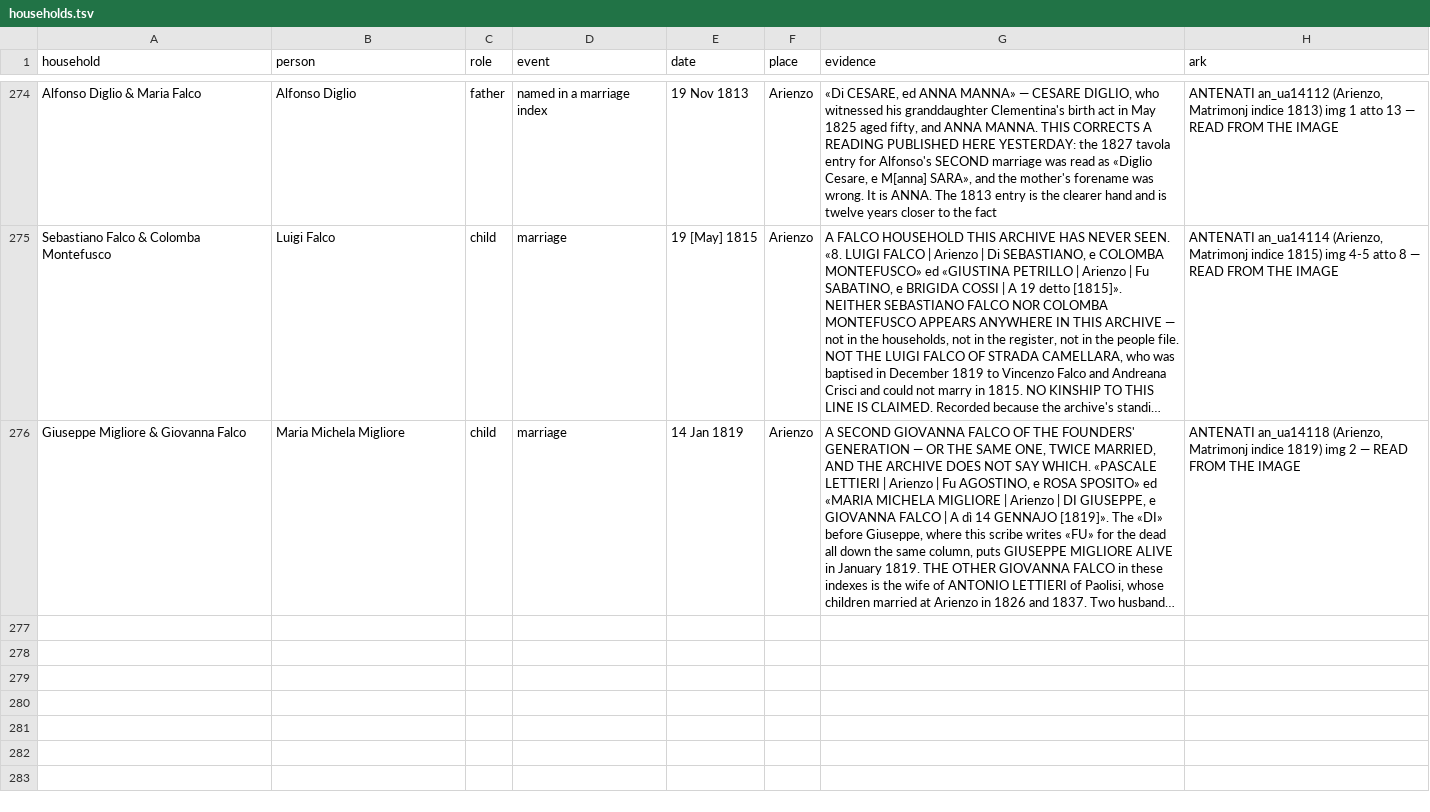
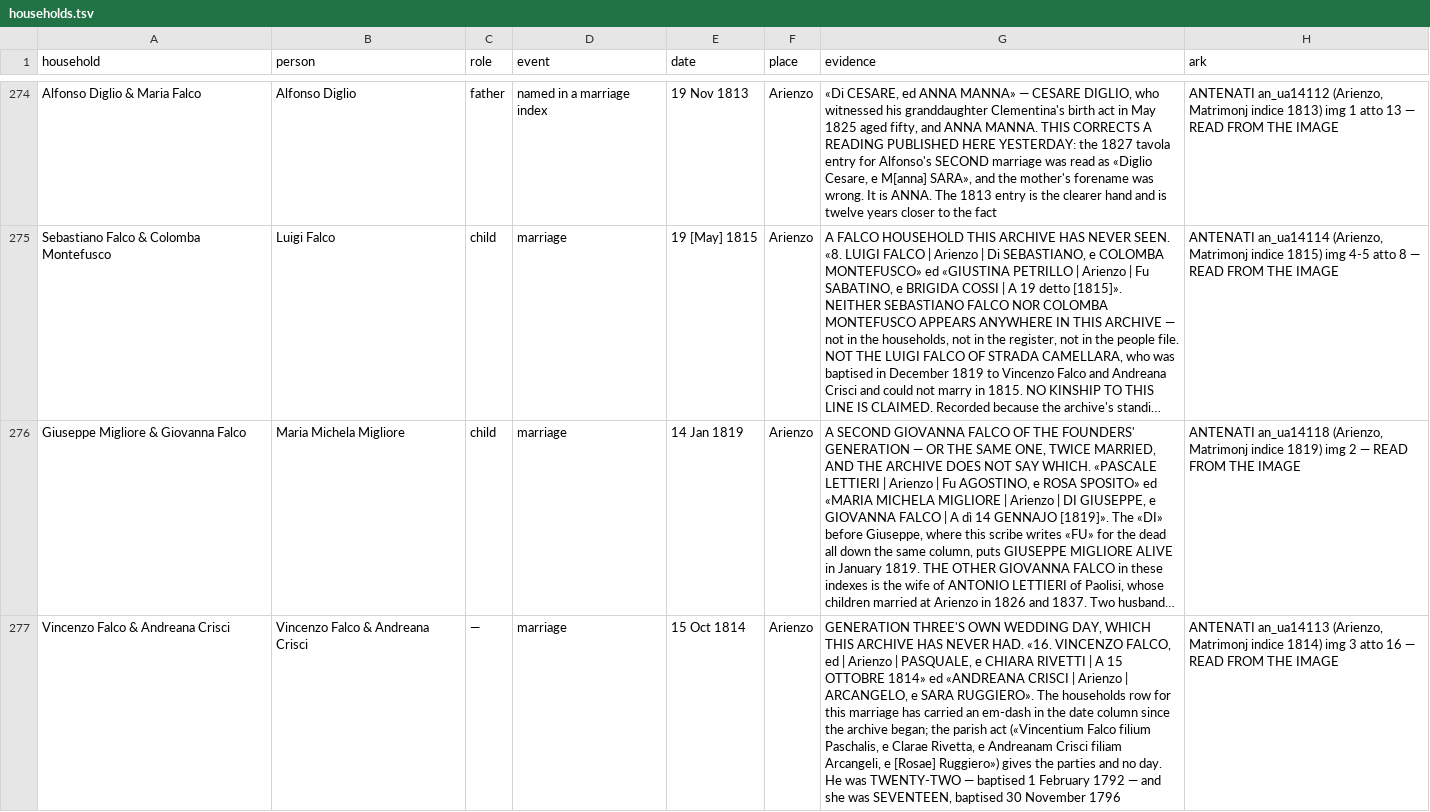
Before and after one commit to daviddef/TheFalco, a TSV file: data/households.tsv, drawn as a sheet; only a part is shown, gaps mark what is left out; long unchanged cells end in …; the diff covers the shown part only; the diff names each change by its address in the sheet, - before the commit and + after, or states it on an @@ line.

```diff
--- a/data/households.tsv
+++ b/data/households.tsv
+row 277: Vincenzo Falco & Andreana Crisci | Vincenzo Falco & Andreana Crisci | — | marriage | 15 Oct 1814 | Arienzo | GENERATION THREE'S OWN WEDDING DAY, WHICH THIS ARCHIVE HAS NEVER HAD. «16. VINCENZO FALCO, ed | Arienzo | PASQUALE, e CHIARA RIVETTI | A 15 OTTOBRE 1814» ed «ANDREANA CRISCI | Arienzo | ARCANGELO, e SARA RUGGIERO». The households row for this marriage has carried an em-dash in the date column since the archive began; the parish act («Vincentium Falco filium Paschalis, e Clarae Rivetta, e Andreanam Crisci filiam Arcangeli, e [Rosae] Ruggiero») gives the parties and no day. He was TWENTY-TWO — baptised 1 February 1792 — and she was SEVENTEEN, baptised 30 November 1796 | ANTENATI an_ua14113 (Arienzo, Matrimonj indice 1814) img 3 atto 16 — READ FROM THE IMAGE
```
Also changed, not shown: 1 added row elsewhere in this file, 1 other file.
